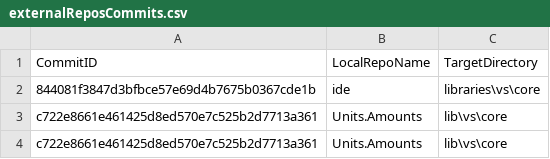
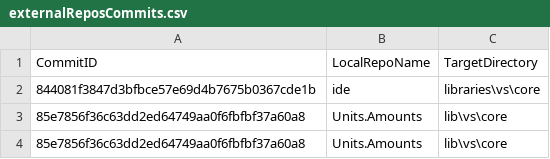
Before and after one commit to ATECoder/units-amounts, a CSV file: externalReposCommits.csv, drawn as a sheet.

```diff
--- a/externalReposCommits.csv
+++ b/externalReposCommits.csv
@@ -2,3 +2,3 @@ CommitID,LocalRepoName,TargetDirectory
 844081f3847d3bfbce57e69d4b7675b0367cde1b,ide,libraries\vs\core
-c722e8661e461425d8ed570e7c525b2d7713a361,Units.Amounts,lib\vs\core
-c722e8661e461425d8ed570e7c525b2d7713a361,Units.Amounts,lib\vs\core
+85e7856f36c63dd2ed64749aa0f6fbfbf37a60a8,Units.Amounts,lib\vs\core
+85e7856f36c63dd2ed64749aa0f6fbfbf37a60a8,Units.Amounts,lib\vs\core
```
Also changed, not shown: 1 other file.
